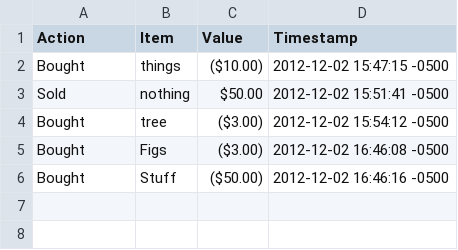
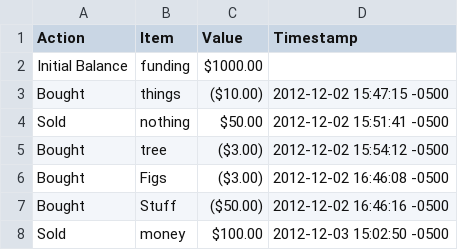
Before and after one commit to kaldrenon/sms_to_spreadsheet, a CSV file: out.csv, drawn as a sheet; the diff names each change by its address in the sheet, - before the commit and + after, or states it on an @@ line.

```diff
--- a/out.csv
+++ b/out.csv
+row 2: Initial Balance | funding | $1000.00
+row 8: Sold | money | $100.00 | 2012-12-03 15:02:50 -0500
```
Also changed, not shown: test.csv, 10 other files.
